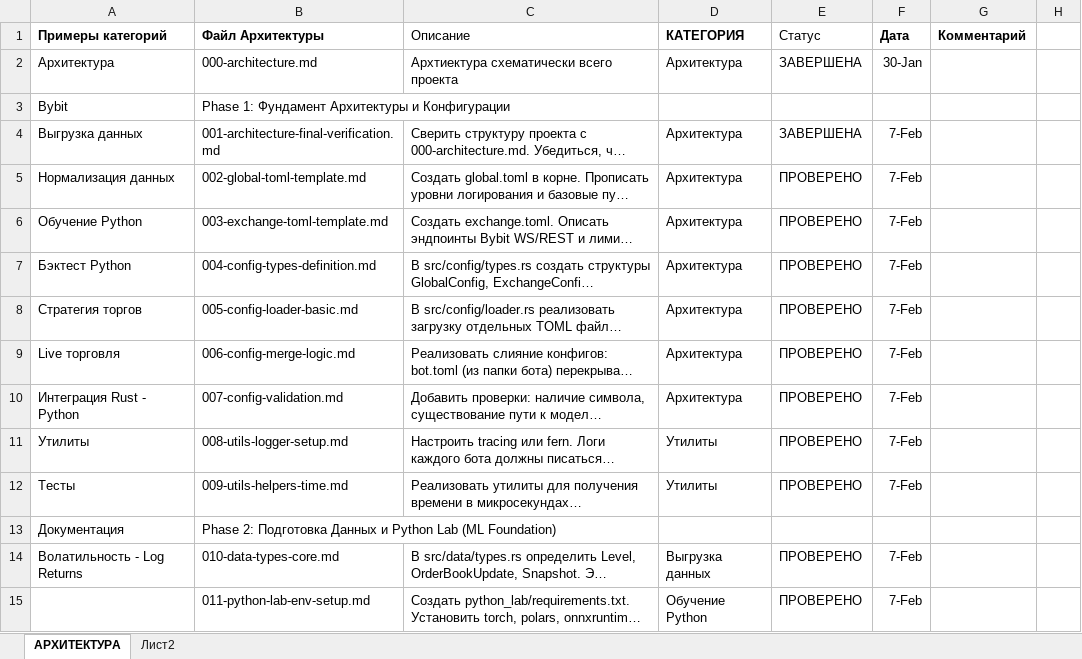
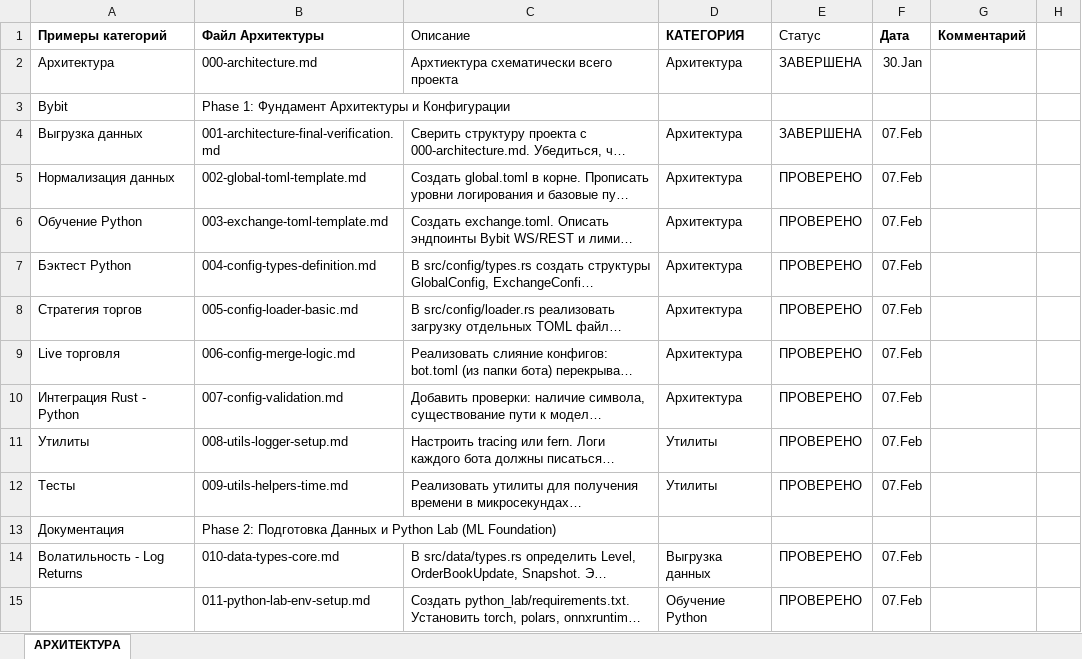
Before and after one commit to postavshikioptom/neirobot-lit, an Excel workbook: docs/АРХИТЕКТУРА-Neirobot-LiT.xlsx, sheet АРХИТЕКТУРА, drawn as a sheet; only a part is shown; long unchanged cells end in …; values as stored, in another font and other column widths than the file's, no borders; the diff covers the shown part only; the diff names each change by its address in the sheet, - before the commit and + after, or states it on an @@ line.

```diff
--- a/docs/АРХИТЕКТУРА-Neirobot-LiT.xlsx (sheet АРХИТЕКТУРА)
+++ b/docs/АРХИТЕКТУРА-Neirobot-LiT.xlsx (sheet АРХИТЕКТУРА)
-sheet tab: Лист2
-F2 (Дата): 30-Jan
+F2 (Дата): 30.Jan
-F4:F12 (Дата): 7-Feb
+F4:F12 (Дата): 07.Feb
-F14:F15 (Дата): 7-Feb
+F14:F15 (Дата): 07.Feb
```
Also changed, not shown: 1 added row and 234 edited cells elsewhere in this sheet, 11 other files.
